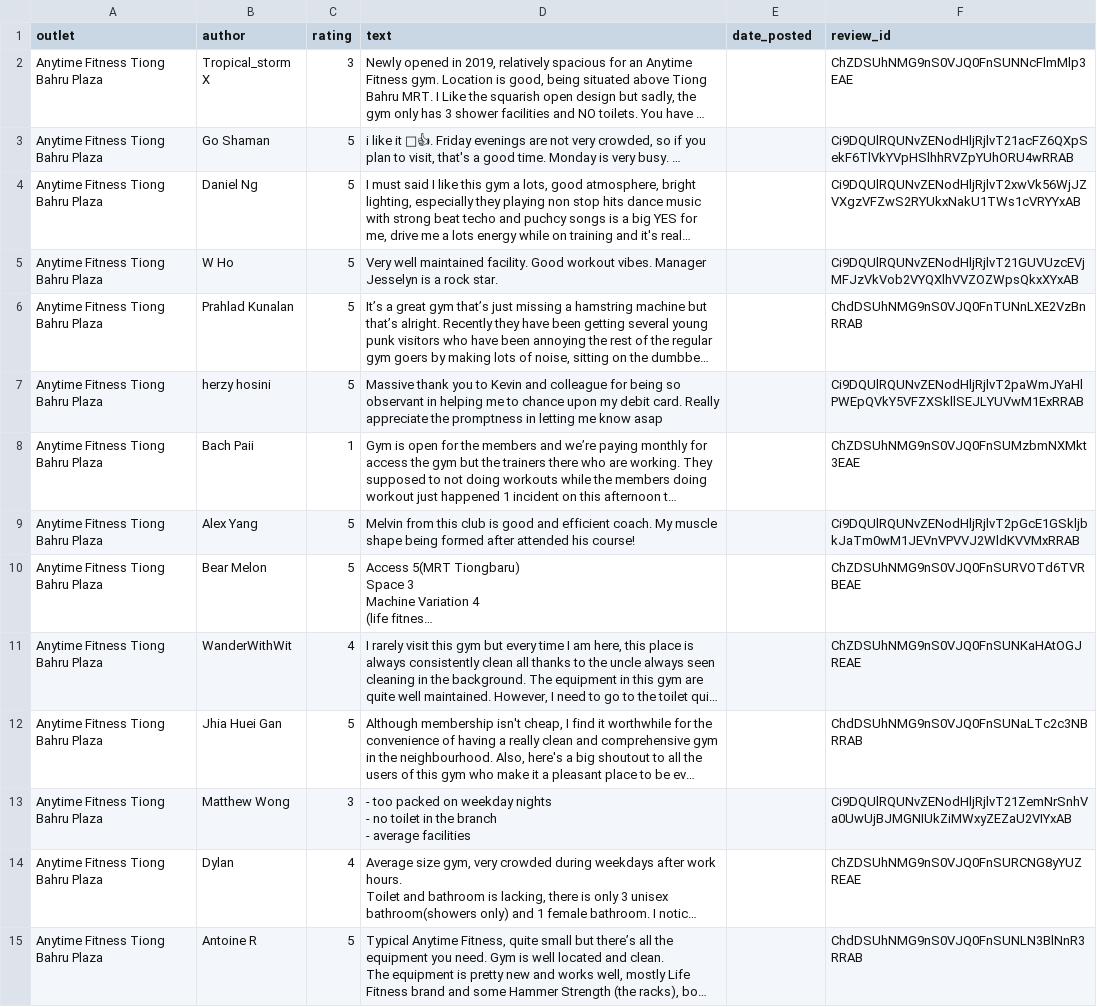
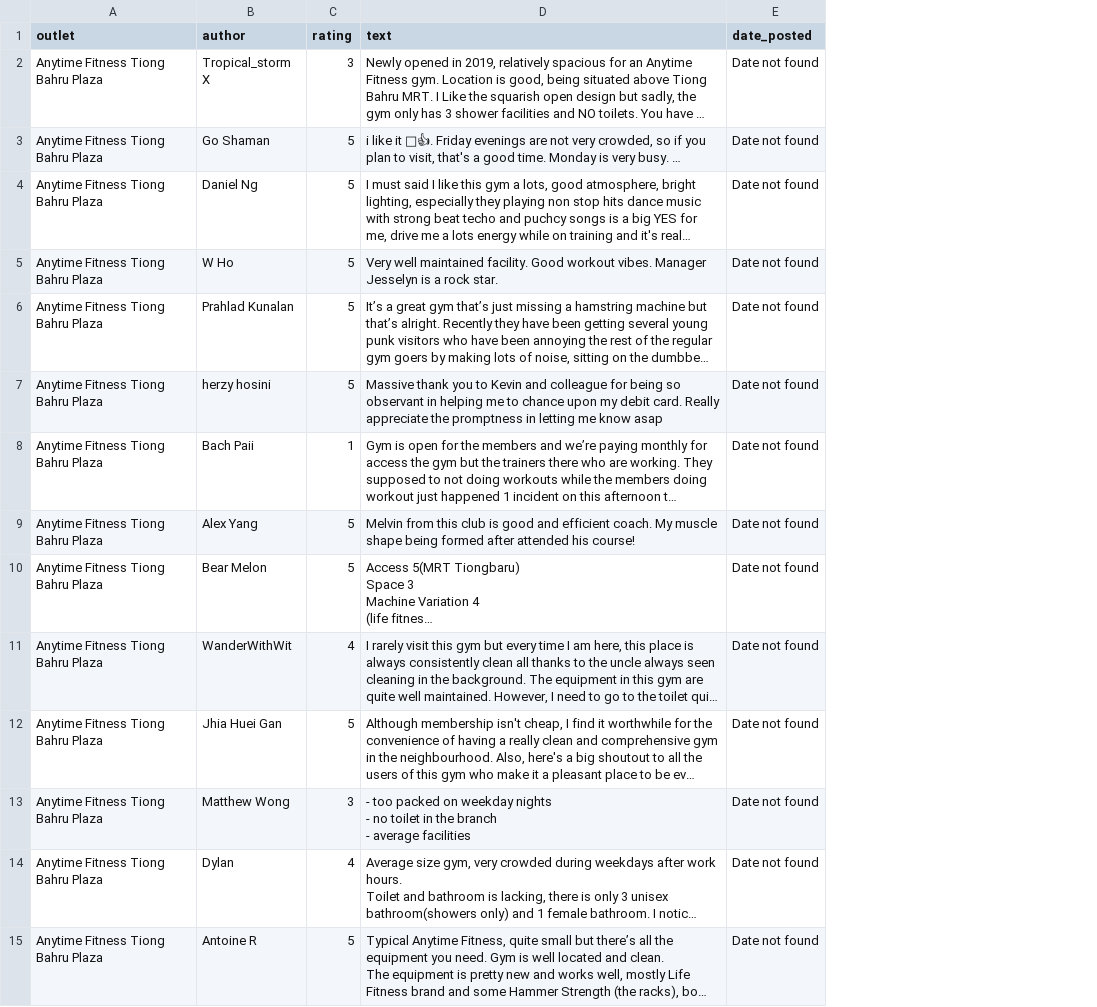
Before and after one commit to breann0ng/IS434-Anytime-Fitness, a CSV file: Google-Reviews/Reviews/All/Anytime Fitness Tiong Bahru Plaza_reviews.csv, drawn as a sheet; only a part is shown; long unchanged cells end in …; removed rows and columns are numbered as before the commit, all else as after; the diff covers the shown part only; the diff names each change by its address in the sheet, - before the commit and + after, or states it on an @@ line.

```diff
--- a/Google-Reviews/Reviews/All/Anytime Fitness Tiong Bahru Plaza_reviews.csv
+++ b/Google-Reviews/Reviews/All/Anytime Fitness Tiong Bahru Plaza_reviews.csv
-column F (review_id), rows 2-15: ChZDSUhNMG9nS0VJQ0FnSUNNcFlmMlp3EAE | Ci9DQUlRQUNvZENodHljRjlvT21acFZ6QXpSekF6TlVkYVpHSlhhRVZpYUhORU4wRRAB | Ci9DQUlRQUNvZENodHljRjlvT2xwVk56WjJZVXgzVFZwS2RYUkxNakU1TWs1cVRYYxAB | Ci9DQUlRQUNvZENodHljRjlvT21GUVUzcEVjMFJzVkVob2VYQXlhVVZOZWpsQkxXYxAB | ChdDSUhNMG9nS0VJQ0FnTUNnLXE2VzBnRRAB | Ci9DQUlRQUNvZENodHljRjlvT2paWmJYaHlPWEpQVkY5VFZXSkllSEJLYUVwM1ExRRAB | ChZDSUhNMG9nS0VJQ0FnSUMzbmNXMkt3EAE | Ci9DQUlRQUNvZENodHljRjlvT2pGcE1GSkljbkJaTm0wM1JEVnVPVVJ2WldKVVMxRRAB | ChZDSUhNMG9nS0VJQ0FnSURVOTd6TVRBEAE | ChZDSUhNMG9nS0VJQ0FnSUNKaHAtOGJREAE | ChdDSUhNMG9nS0VJQ0FnSUNaLTc2c3NBRRAB | Ci9DQUlRQUNvZENodHljRjlvT21ZemNrSnhVa0UwUjBJMGNIUkZiMWxyZEZaU2VIYxAB | ChZDSUhNMG9nS0VJQ0FnSURCNG8yYUZREAE | ChdDSUhNMG9nS0VJQ0FnSUNLN3BlNnR3RRAB
-E2:E15 (date_posted): (empty)
+E2:E15 (date_posted): Date not found
```
Also changed, not shown: 1 added row, 1 removed row and 106 edited cells elsewhere in this file, Google-Reviews/Reviews/All/Anytime Fitness Bedok Central_reviews.csv, Google-Reviews/Reviews/All/Anytime Fitness Cecil Street_reviews.csv, 12 other files.
